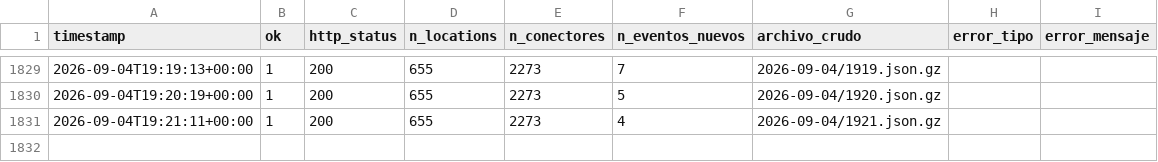
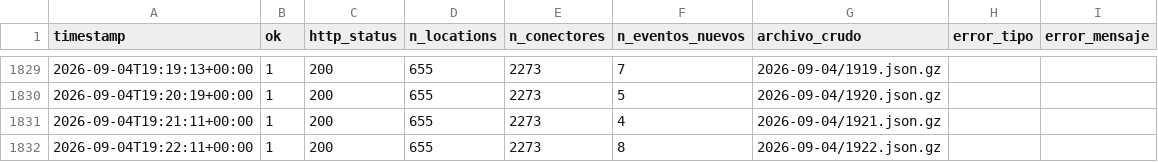
Before and after one commit to pverastegui/V1_PPMM_GX, a CSV file: data/corridas.csv, drawn as a sheet; only a part is shown, gaps mark what is left out.

```diff
--- a/data/corridas.csv
+++ b/data/corridas.csv
@@ -1831 +1831,2 @@ timestamp,ok,http_status,n_locations,n_conectores,n_eventos_nuevos,archivo_crudo
 2026-09-04T19:21:11+00:00,1,200,655,2273,4,2026-09-04/1921.json.gz,,
+2026-09-04T19:22:11+00:00,1,200,655,2273,8,2026-09-04/1922.json.gz,,
```
Also changed, not shown: data/catalogo.csv, 2 other files.
